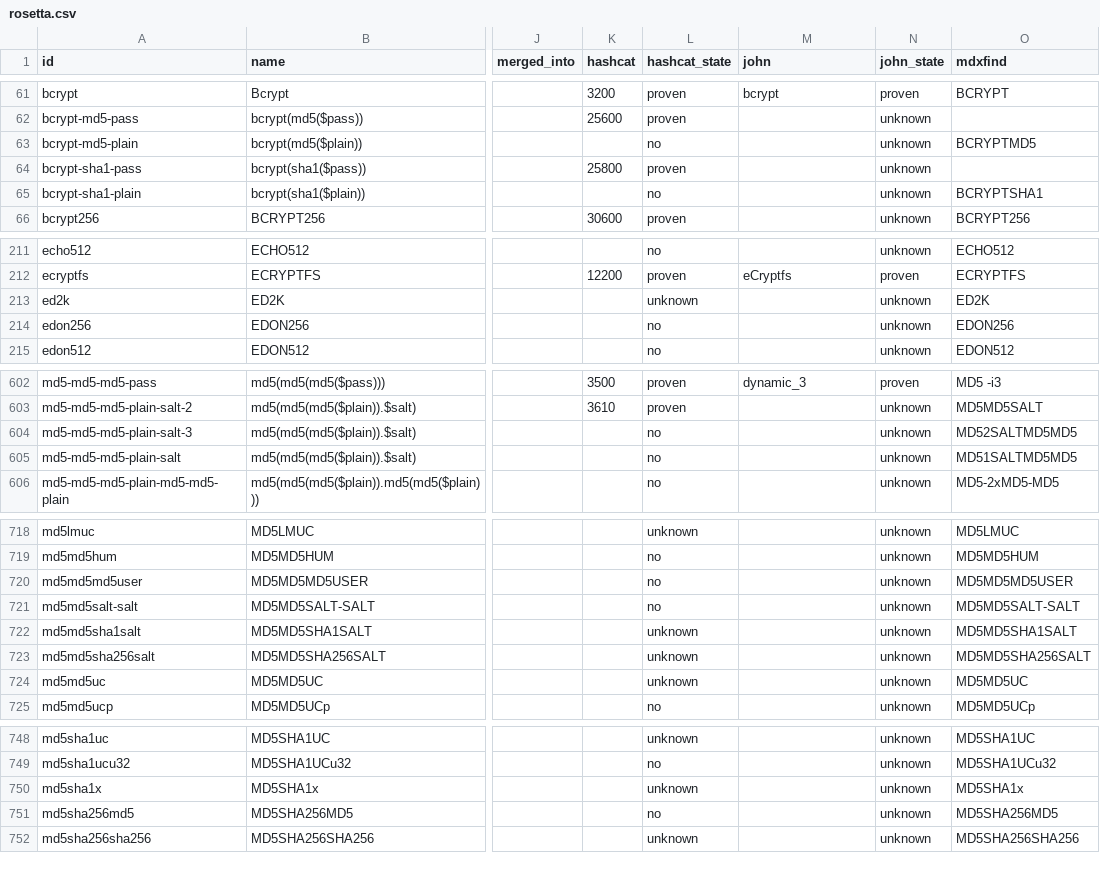
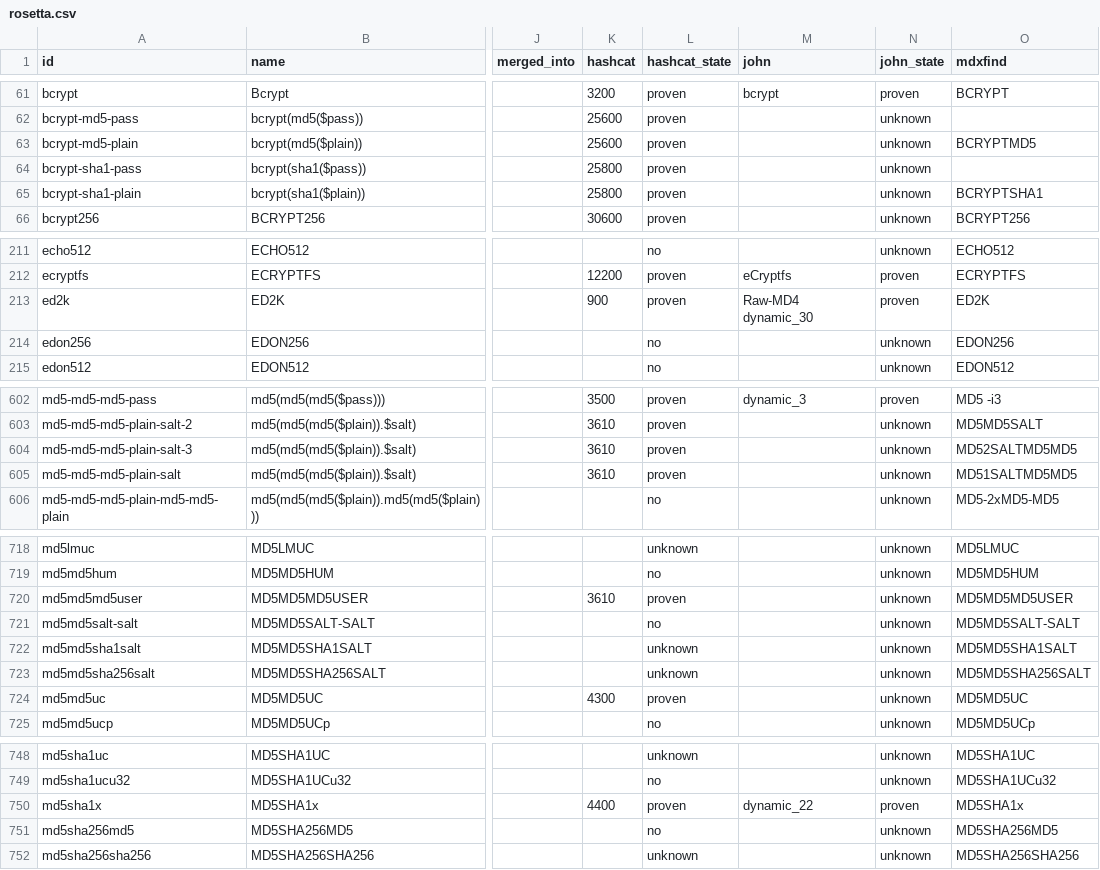
Before and after one commit to roycewilliams/cracking-rosetta, a CSV file: dist/rosetta.csv, drawn as a sheet; only a part is shown, gaps mark what is left out; the diff covers the shown part only; the diff names each change by its address in the sheet, - before the commit and + after, or states it on an @@ line.

```diff
--- a/dist/rosetta.csv
+++ b/dist/rosetta.csv
-K63 (hashcat): (empty)
+K63 (hashcat): 25600
-L63 (hashcat_state): no
+L63 (hashcat_state): proven
-K65 (hashcat): (empty)
+K65 (hashcat): 25800
-L65 (hashcat_state): no
+L65 (hashcat_state): proven
-K213 (hashcat): (empty)
+K213 (hashcat): 900
-L213 (hashcat_state): unknown
+L213 (hashcat_state): proven
-M213 (john): (empty)
+M213 (john): Raw-MD4 dynamic_30
-N213 (john_state): unknown
+N213 (john_state): proven
-K604:K605 (hashcat): (empty)
+K604:K605 (hashcat): 3610
-L604:L605 (hashcat_state): no
+L604:L605 (hashcat_state): proven
-K720 (hashcat): (empty)
+K720 (hashcat): 3610
-L720 (hashcat_state): no
+L720 (hashcat_state): proven
-K724 (hashcat): (empty)
+K724 (hashcat): 4300
-L724 (hashcat_state): unknown
+L724 (hashcat_state): proven
-K750 (hashcat): (empty)
+K750 (hashcat): 4400
-L750 (hashcat_state): unknown
+L750 (hashcat_state): proven
-M750 (john): (empty)
+M750 (john): dynamic_22
-N750 (john_state): unknown
+N750 (john_state): proven
```
Also changed, not shown: 135 edited cells elsewhere in this file, 5 other files.
